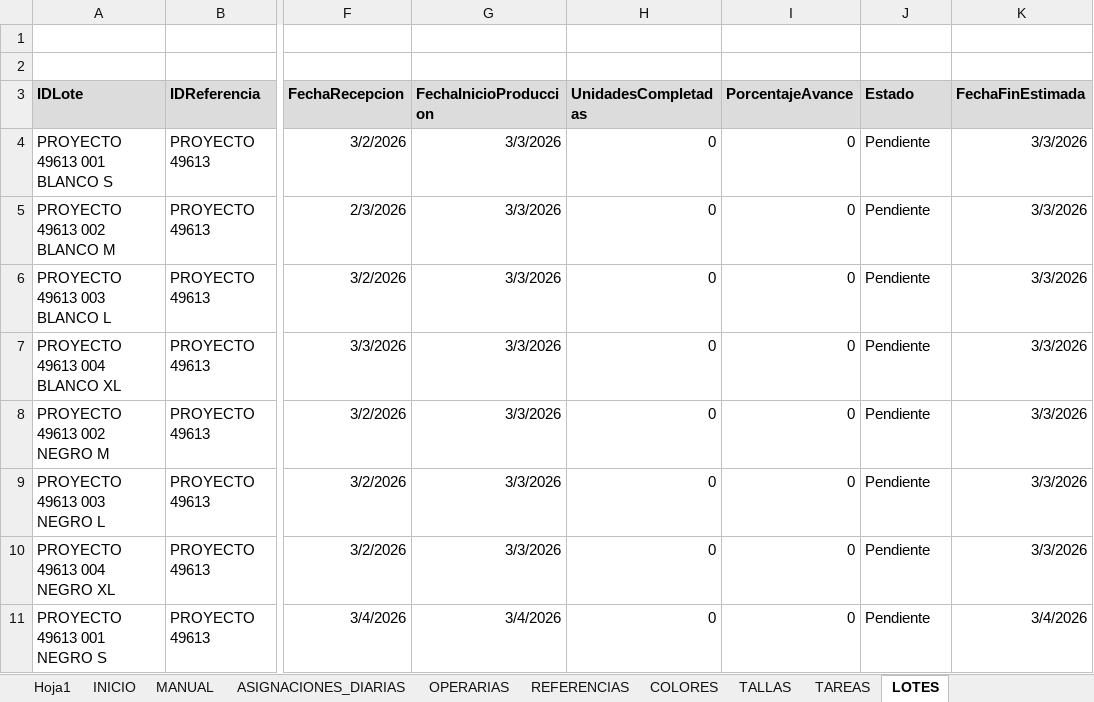
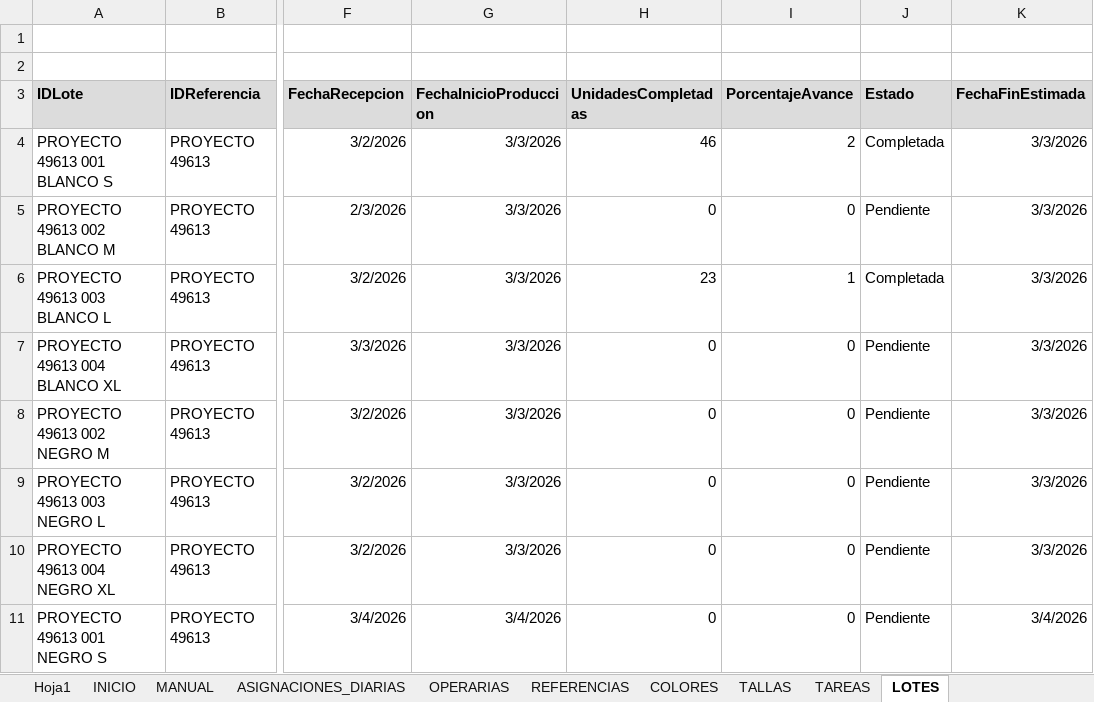
Before and after one commit to mireca22/macro, an Excel workbook: DistribucionProduccionStella.xlsm, sheet LOTES, drawn as a sheet; only a part is shown, gaps mark what is left out; values as stored, in another font and other column widths than the file's, no borders; charts and pictures not drawn; the diff names each change by its address in the sheet, - before the commit and + after, or states it on an @@ line.

```diff
--- a/DistribucionProduccionStella.xlsm (sheet LOTES)
+++ b/DistribucionProduccionStella.xlsm (sheet LOTES)
-H4 (UnidadesCompletadas): 0
+H4 (UnidadesCompletadas): 46
-I4 (PorcentajeAvance): 0
+I4 (PorcentajeAvance): 2
-J4 (Estado): Pendiente
+J4 (Estado): Completada
-H6 (UnidadesCompletadas): 0
+H6 (UnidadesCompletadas): 23
-I6 (PorcentajeAvance): 0
+I6 (PorcentajeAvance): 1
-J6 (Estado): Pendiente
+J6 (Estado): Completada
```
Also changed, not shown: charts or pictures, 3 other files.
